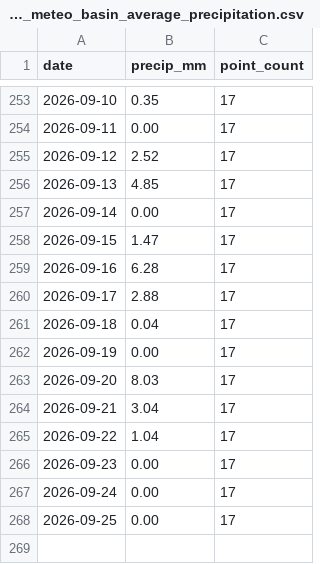
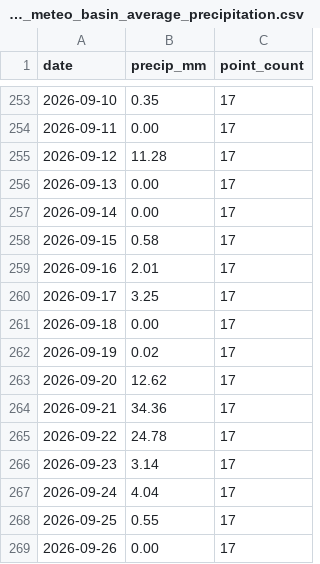
Before and after one commit to Babakd92/flood_ml, a CSV file: sandusky_open_meteo_basin_average_precipitation.csv, drawn as a sheet; only a part is shown, gaps mark what is left out.

```diff
--- a/sandusky_open_meteo_basin_average_precipitation.csv
+++ b/sandusky_open_meteo_basin_average_precipitation.csv
@@ -254,15 +254,16 @@ date,precip_mm,point_count
 2026-09-11,0.00,17
-2026-09-12,2.52,17
-2026-09-13,4.85,17
+2026-09-12,11.28,17
+2026-09-13,0.00,17
 2026-09-14,0.00,17
-2026-09-15,1.47,17
-2026-09-16,6.28,17
-2026-09-17,2.88,17
-2026-09-18,0.04,17
-2026-09-19,0.00,17
-2026-09-20,8.03,17
-2026-09-21,3.04,17
-2026-09-22,1.04,17
-2026-09-23,0.00,17
-2026-09-24,0.00,17
-2026-09-25,0.00,17
+2026-09-15,0.58,17
+2026-09-16,2.01,17
+2026-09-17,3.25,17
+2026-09-18,0.00,17
+2026-09-19,0.02,17
+2026-09-20,12.62,17
+2026-09-21,34.36,17
+2026-09-22,24.78,17
+2026-09-23,3.14,17
+2026-09-24,4.04,17
+2026-09-25,0.55,17
+2026-09-26,0.00,17
```
Also changed, not shown: huron_next_14_day_water_level_forecast.csv, huron_open_meteo_basin_average_precipitation.csv, 16 other files.
